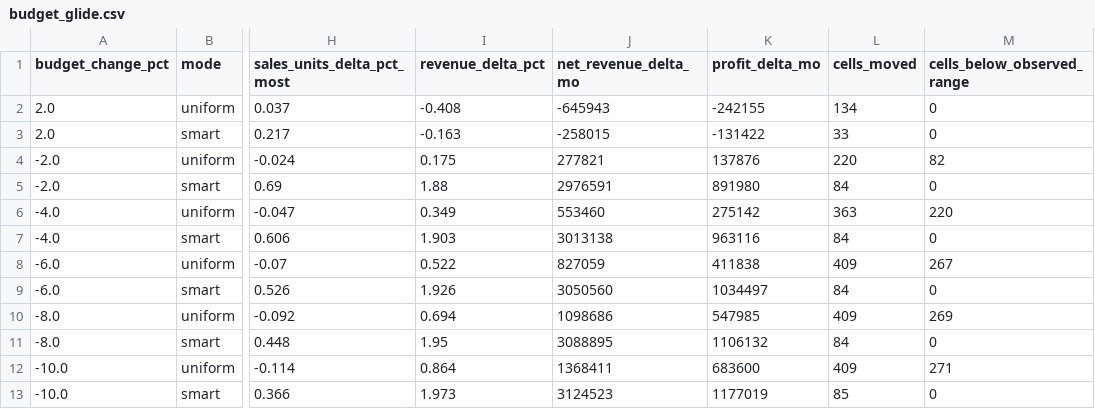
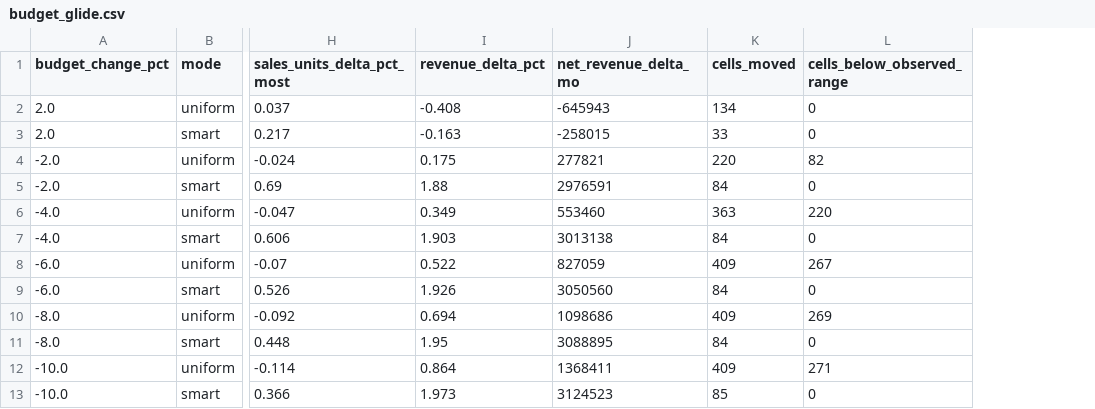
Before and after one commit to mr-pragadeeshwaran/Project-Discount-Optimizer_Claude_Version, a CSV file: output/DISCOUNT_PLAN/pricing/budget_glide.csv, drawn as a sheet; only a part is shown, gaps mark what is left out; the diff names each change by its address in the sheet, - before the commit and + after, or states it on an @@ line.

```diff
--- a/output/DISCOUNT_PLAN/pricing/budget_glide.csv
+++ b/output/DISCOUNT_PLAN/pricing/budget_glide.csv
-column K (profit_delta_mo), rows 2-13: -242155 | -131422 | 137876 | 891980 | 275142 | 963116 | 411838 | 1034497 | 547985 | 1106132 | 683600 | 1177019
```
Also changed, not shown: 3 other files.
